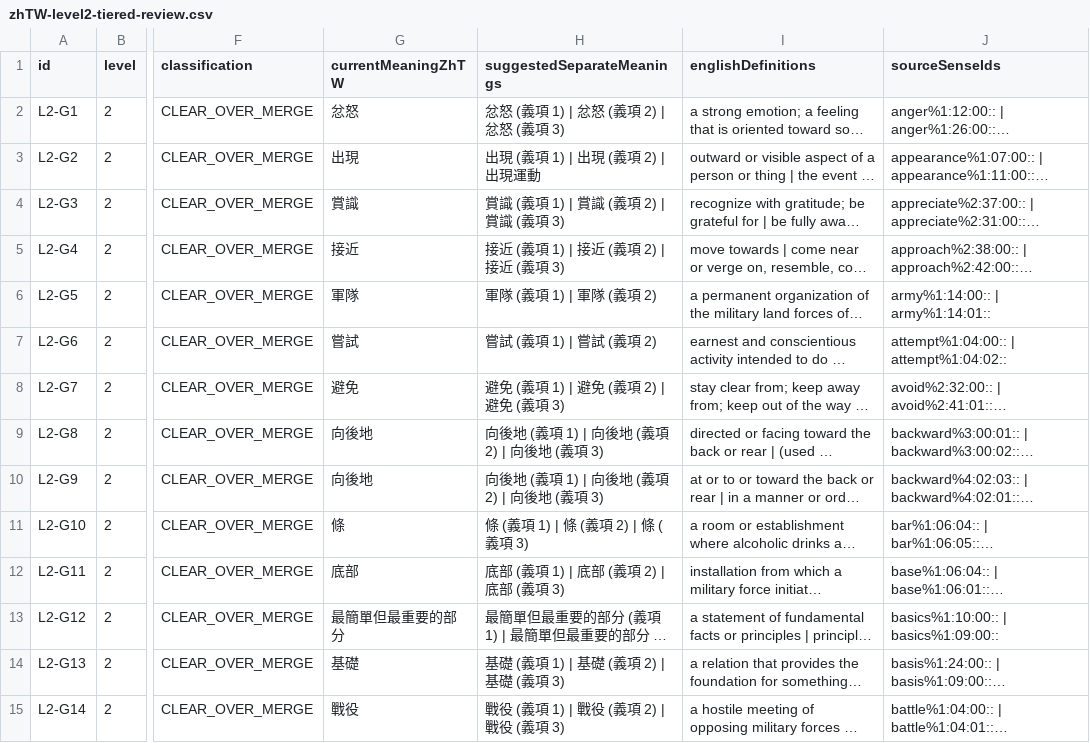
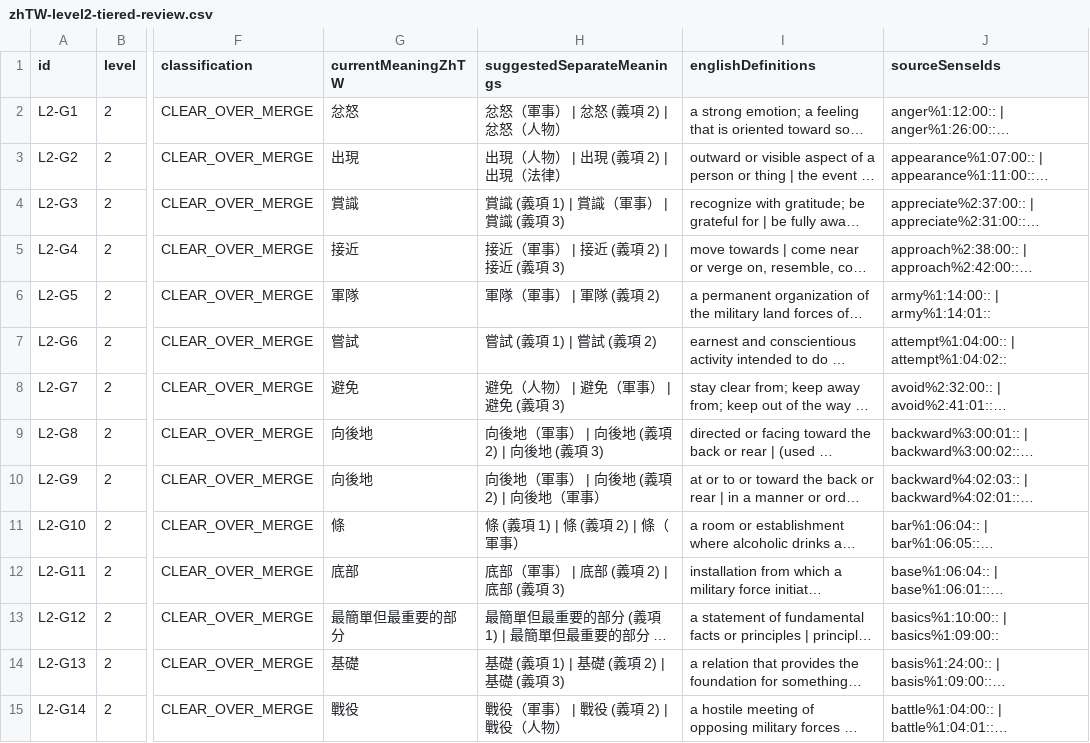
Before and after one commit to justin0804nitsuj/egg, a CSV file: reports/zhTW-level2-tiered-review.csv, drawn as a sheet; only a part is shown, gaps mark what is left out; long unchanged cells end in …; the diff covers the shown part only; the diff names each change by its address in the sheet, - before the commit and + after, or states it on an @@ line.

Commit message:
fix: resolve dictionary POS mismatches and refine semantic audit report

```diff
--- a/reports/zhTW-level2-tiered-review.csv
+++ b/reports/zhTW-level2-tiered-review.csv
-H2 (suggestedSeparateMeanings): 忿怒 (義項 1) | 忿怒 (義項 2) | 忿怒 (義項 3)
+H2 (suggestedSeparateMeanings): 忿怒（軍事） | 忿怒 (義項 2) | 忿怒（人物）
-H3 (suggestedSeparateMeanings): 出現 (義項 1) | 出現 (義項 2) | 出現運動
+H3 (suggestedSeparateMeanings): 出現（人物） | 出現 (義項 2) | 出現（法律）
-H4 (suggestedSeparateMeanings): 賞識 (義項 1) | 賞識 (義項 2) | 賞識 (義項 3)
+H4 (suggestedSeparateMeanings): 賞識 (義項 1) | 賞識（軍事） | 賞識 (義項 3)
-H5 (suggestedSeparateMeanings): 接近 (義項 1) | 接近 (義項 2) | 接近 (義項 3)
+H5 (suggestedSeparateMeanings): 接近（軍事） | 接近 (義項 2) | 接近 (義項 3)
-H6 (suggestedSeparateMeanings): 軍隊 (義項 1) | 軍隊 (義項 2)
+H6 (suggestedSeparateMeanings): 軍隊（軍事） | 軍隊 (義項 2)
-H8 (suggestedSeparateMeanings): 避免 (義項 1) | 避免 (義項 2) | 避免 (義項 3)
+H8 (suggestedSeparateMeanings): 避免（人物） | 避免（軍事） | 避免 (義項 3)
-H9 (suggestedSeparateMeanings): 向後地 (義項 1) | 向後地 (義項 2) | 向後地 (義項 3)
+H9 (suggestedSeparateMeanings): 向後地（軍事） | 向後地 (義項 2) | 向後地 (義項 3)
-H10 (suggestedSeparateMeanings): 向後地 (義項 1) | 向後地 (義項 2) | 向後地 (義項 3)
+H10 (suggestedSeparateMeanings): 向後地（軍事） | 向後地 (義項 2) | 向後地（軍事）
-H11 (suggestedSeparateMeanings): 條 (義項 1) | 條 (義項 2) | 條 (義項 3)
+H11 (suggestedSeparateMeanings): 條 (義項 1) | 條 (義項 2) | 條（軍事）
-H12 (suggestedSeparateMeanings): 底部 (義項 1) | 底部 (義項 2) | 底部 (義項 3)
+H12 (suggestedSeparateMeanings): 底部（軍事） | 底部 (義項 2) | 底部 (義項 3)
-H15 (suggestedSeparateMeanings): 戰役 (義項 1) | 戰役 (義項 2) | 戰役 (義項 3)
+H15 (suggestedSeparateMeanings): 戰役（軍事） | 戰役 (義項 2) | 戰役（人物）
```
Also changed, not shown: 98 edited cells elsewhere in this file, reports/zhTW-level3-tiered-review.csv, reports/zhTW-level4-tiered-review.csv, 21 other files.
